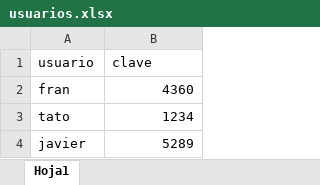
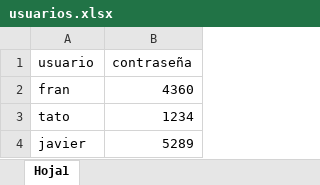
Before and after one commit to FranCalden/Cald-nDP, an Excel workbook: usuarios.xlsx, sheet Hoja1, drawn as a sheet; values as stored, in another font and other column widths than the file's, no borders; the diff names each change by its address in the sheet, - before the commit and + after, or states it on an @@ line.

Commit message:
Add files via upload

```diff
--- a/usuarios.xlsx (sheet Hoja1)
+++ b/usuarios.xlsx (sheet Hoja1)
-B1: clave
+B1: contraseña
```
